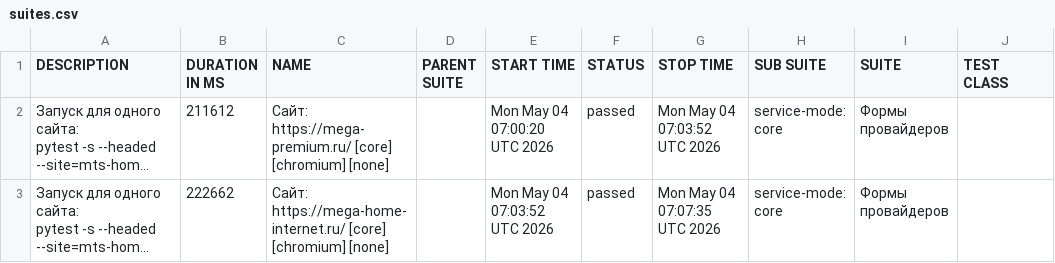
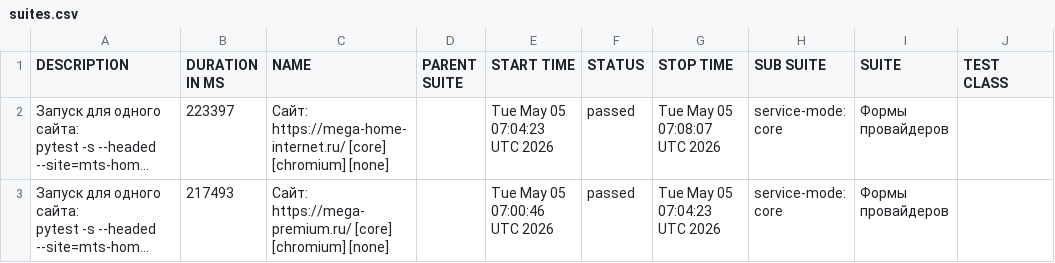
Before and after one commit to deidolinde-maker/Everyday_test, a CSV file: provider-megafon/data/suites.csv, drawn as a sheet; only a part is shown; long unchanged cells end in …; the diff names each change by its address in the sheet, - before the commit and + after, or states it on an @@ line.

```diff
--- a/provider-megafon/data/suites.csv
+++ b/provider-megafon/data/suites.csv
-B2 (DURATION IN MS): 211612
+B2 (DURATION IN MS): 223397
-C2 (NAME): Сайт: https://mega-premium.ru/ [core] [chromium]…
+C2 (NAME): Сайт: https://mega-home-internet.ru/ [core] [chromium]…
-E2 (START TIME): Mon May 04 07:00:20 UTC 2026
+E2 (START TIME): Tue May 05 07:04:23 UTC 2026
-G2 (STOP TIME): Mon May 04 07:03:52 UTC 2026
+G2 (STOP TIME): Tue May 05 07:08:07 UTC 2026
-B3 (DURATION IN MS): 222662
+B3 (DURATION IN MS): 217493
-C3 (NAME): Сайт: https://mega-home-internet.ru/ [core] [chromium]…
+C3 (NAME): Сайт: https://mega-premium.ru/ [core] [chromium]…
-E3 (START TIME): Mon May 04 07:03:52 UTC 2026
+E3 (START TIME): Tue May 05 07:00:46 UTC 2026
-G3 (STOP TIME): Mon May 04 07:07:35 UTC 2026
+G3 (STOP TIME): Tue May 05 07:04:23 UTC 2026
```
Also changed, not shown: 34 other files.
